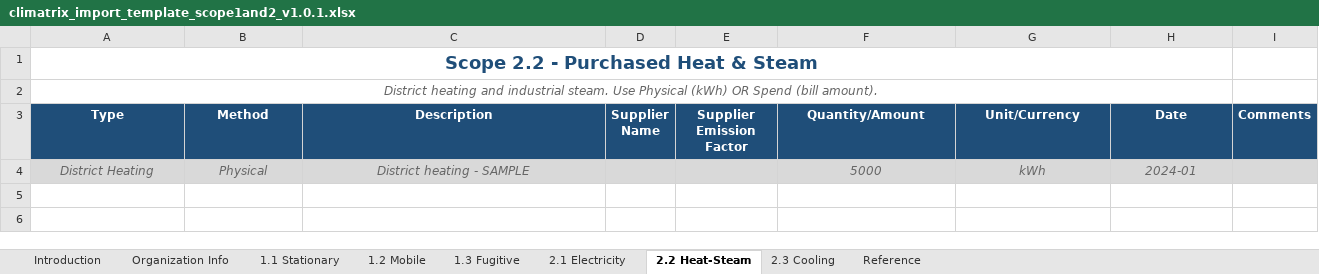
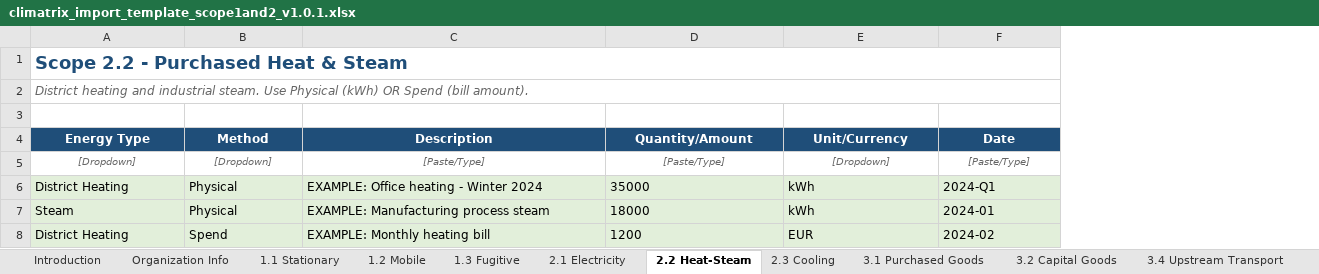
Before and after one commit to luvchikavi/app-CLIMATRIX-platform, an Excel workbook: backend/climatrix_files/climatrix_import_template_scope1and2_v1.0.1.xlsx, sheet 2.2 Heat-Steam, drawn as a sheet; values as stored, in another font and other column widths than the file's, no borders; removed rows and columns are numbered as before the commit, all else as after; the diff names each change by its address in the sheet, - before the commit and + after, or states it on an @@ line.

```diff
--- a/backend/climatrix_files/climatrix_import_template_scope1and2_v1.0.1.xlsx (sheet 2.2 Heat-Steam)
+++ b/backend/climatrix_files/climatrix_import_template_scope1and2_v1.0.1.xlsx (sheet 2.2 Heat-Steam)
+sheet tab: 3.1 Purchased Goods
+sheet tab: 3.2 Capital Goods
+sheet tab: 3.4 Upstream Transport
-column D (Supplier Name), empty
-column E (Supplier Emission Factor), empty
-column I (Comments), empty
-A1:A2 alignment: center
+A1:A2 alignment: left
+row 3: (empty)
-A4: Type
+A4: Energy Type
+row 5: [Dropdown] | [Dropdown] | [Paste/Type] | [Paste/Type] | [Dropdown] | [Paste/Type]
@@ A6:C6 italic: on → off, text colour: #666666 → black, alignment: center → left @@
-C6 (Description): District heating - SAMPLE
+C6 (Description): EXAMPLE: Office heating - Winter 2024
-D6 (Quantity/Amount): 5000
+D6 (Quantity/Amount): 35000
@@ D6:F6 italic: on → off, text colour: #666666 → black, alignment: center → left @@
-F6 (Date): 2024-01
+F6 (Date): 2024-Q1
+row 7: Steam | Physical | EXAMPLE: Manufacturing process steam | 18000 | kWh | 2024-01
+row 8: District Heating | Spend | EXAMPLE: Monthly heating bill | 1200 | EUR | 2024-02
```
Also changed, not shown: sheet 2.1 Electricity, sheet Reference, sheet 1.2 Mobile, sheet 2.3 Cooling, sheet 1.1 Stationary, sheet Introduction, 2 more sheets, other sheet tabs, 9 other files.
